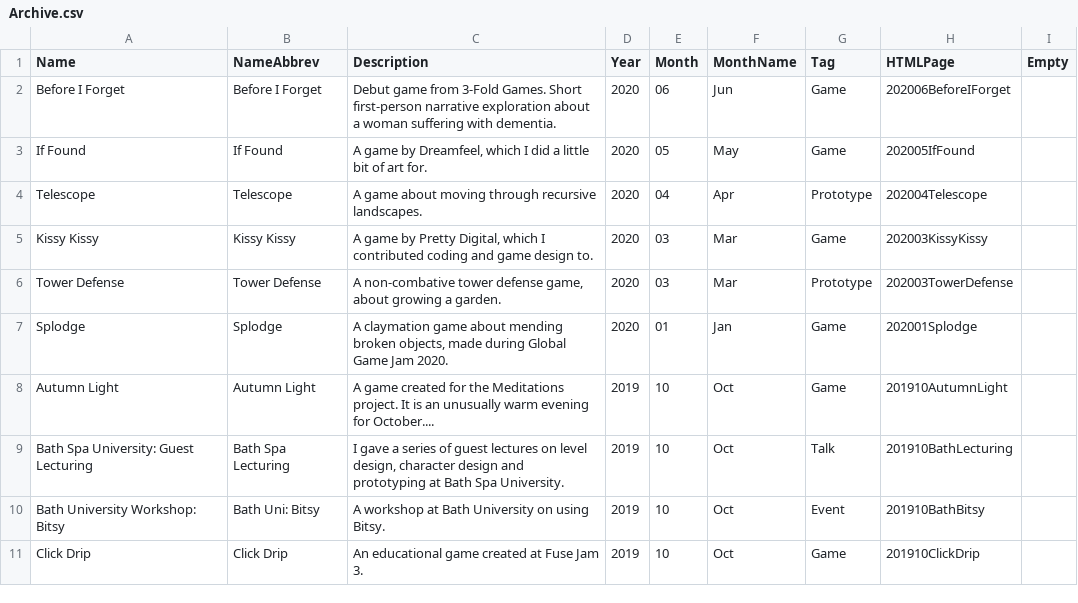
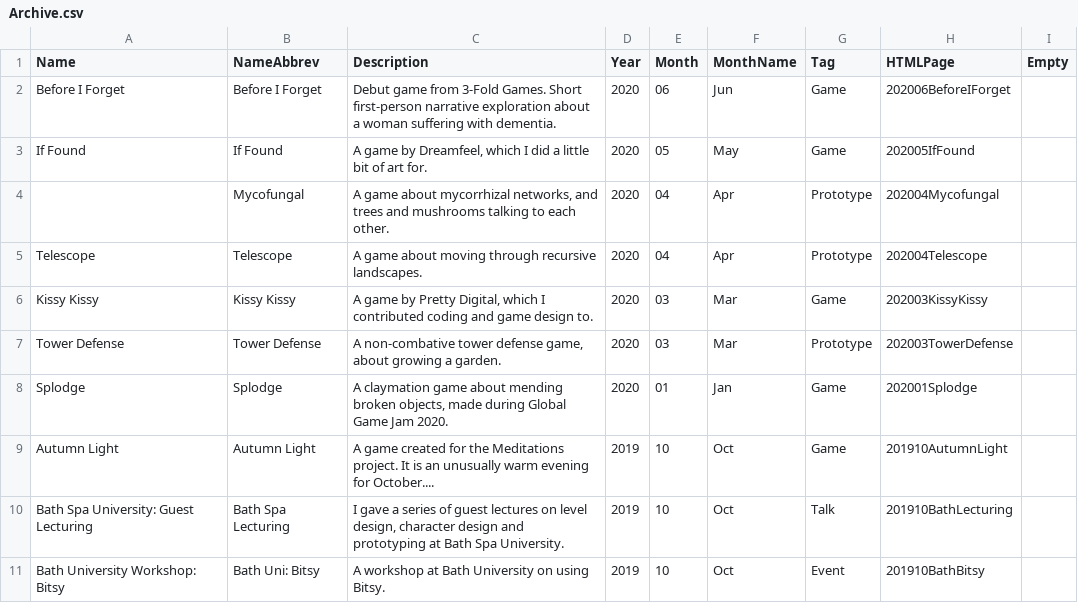
Before and after one commit to Claire1605/shimmerwitch.space, a CSV file: Archive.csv, drawn as a sheet; only a part is shown; the shorter side is filled out with more unchanged rows.

Commit message:
mycofungal

```diff
--- a/Archive.csv
+++ b/Archive.csv
@@ -3,2 +3,3 @@ Before I Forget;Before I Forget;Debut game from 3-Fold Games. Short first-person
 If Found;If Found;A game by Dreamfeel, which I did a little bit of art for.;2020;05;May;Game;202005IfFound;
+;Mycofungal;A game about mycorrhizal networks, and trees and mushrooms talking to each other.;2020;04;Apr;Prototype;202004Mycofungal;
 Telescope;Telescope;A game about moving through recursive landscapes.;2020;04;Apr;Prototype;202004Telescope;
```
Also changed, not shown: 7 other files.
